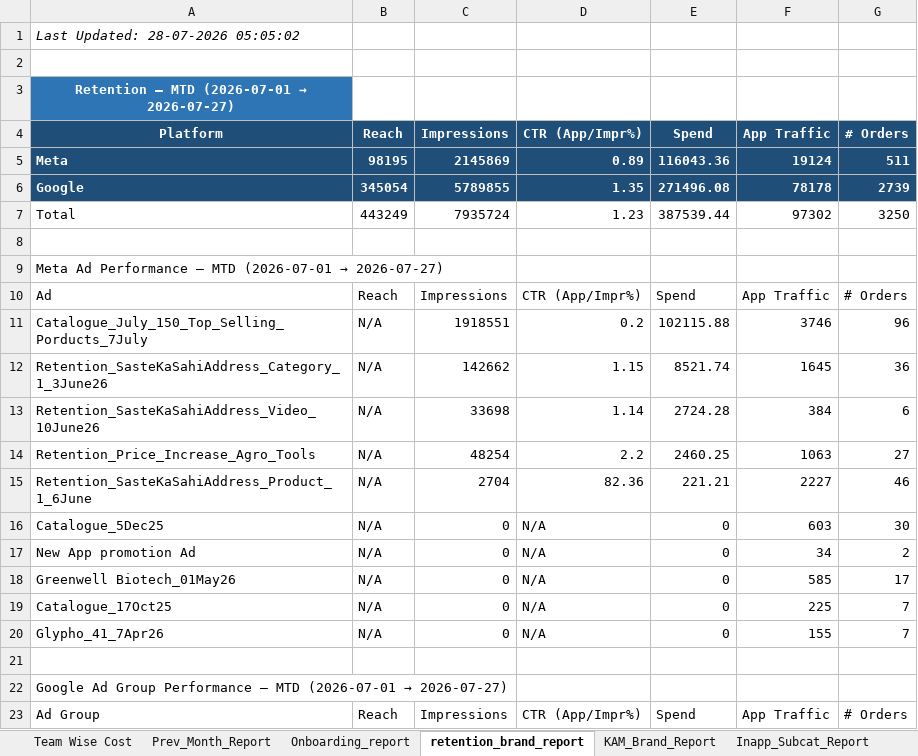
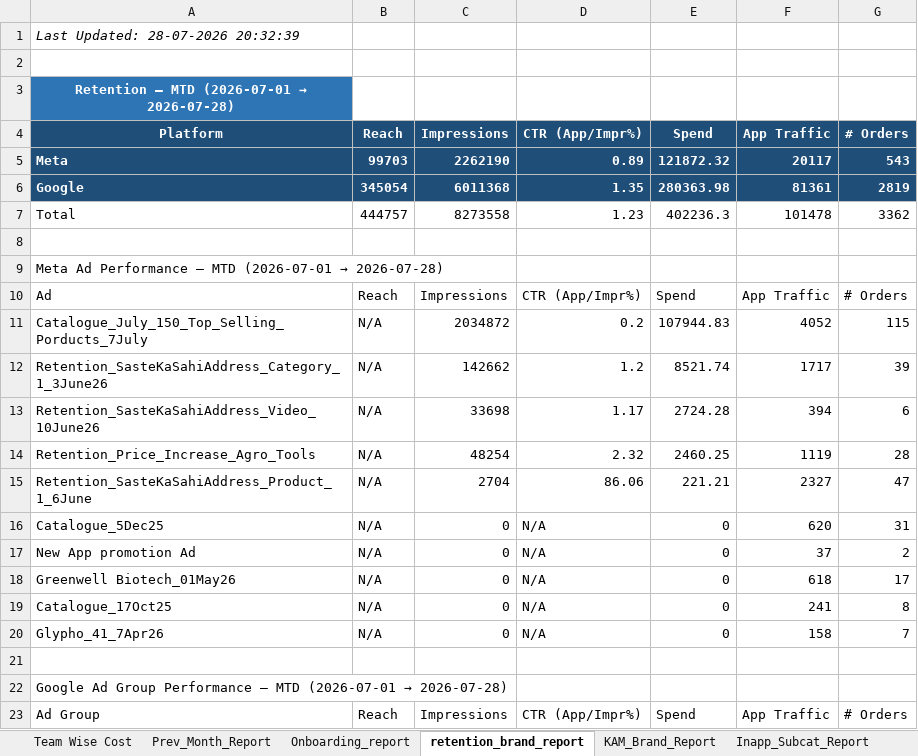
Before and after one commit to ankitbk-gm/auto_ads_report_bot, an Excel workbook: reports/Team Wise Cost.xlsx, sheet retention_brand_report, drawn as a sheet; only a part is shown; values as stored, in another font and other column widths than the file's, no borders; removed rows and columns are numbered as before the commit, all else as after; the diff covers the shown part only; the diff names each change by its address in the sheet, - before the commit and + after, or states it on an @@ line.

```diff
--- a/reports/Team Wise Cost.xlsx (sheet retention_brand_report)
+++ b/reports/Team Wise Cost.xlsx (sheet retention_brand_report)
-A1 (Platform): Last Updated: 28-07-2026 05:05:02
+A1 (Platform): Last Updated: 28-07-2026 20:32:39
@@ A3 (Platform): Retention — MTD (2026-07-01 → 2026-07-27) → Retention — MTD (2026-07-01 → 2026-07-28) @@
-row 5: Meta | 98195 | 2145869 | 0.89 | 116043.36 | 19124 | 511
+row 5: Meta | 99703 | 2262190 | 0.89 | 121872.32 | 20117 | 543
-C6 (Impressions): 5789855
+C6 (Impressions): 6011368
-E6 (Spend): 271496.08
+E6 (Spend): 280363.98
-F6 (App Traffic): 78178
+F6 (App Traffic): 81361
-G6 (# Orders): 2739
+G6 (# Orders): 2819
-row 7: Total | 443249 | 7935724 | 1.23 | 387539.44 | 97302 | 3250
+row 7: Total | 444757 | 8273558 | 1.23 | 402236.3 | 101478 | 3362
@@ A9 (Platform): …(2026-07-01 → 2026-07-27) → …(2026-07-01 → 2026-07-28) @@
-C11 (Impressions): 1918551
+C11 (Impressions): 2034872
-E11 (Spend): 102115.88
+E11 (Spend): 107944.83
-F11 (App Traffic): 3746
+F11 (App Traffic): 4052
-G11 (# Orders): 96
+G11 (# Orders): 115
-D12 (CTR (App/Impr%)): 1.15
+D12 (CTR (App/Impr%)): 1.2
-F12 (App Traffic): 1645
+F12 (App Traffic): 1717
-G12 (# Orders): 36
+G12 (# Orders): 39
-D13 (CTR (App/Impr%)): 1.14
+D13 (CTR (App/Impr%)): 1.17
-F13 (App Traffic): 384
+F13 (App Traffic): 394
-D14 (CTR (App/Impr%)): 2.2
+D14 (CTR (App/Impr%)): 2.32
-F14 (App Traffic): 1063
+F14 (App Traffic): 1119
-G14 (# Orders): 27
+G14 (# Orders): 28
-D15 (CTR (App/Impr%)): 82.36
+D15 (CTR (App/Impr%)): 86.06
-F15 (App Traffic): 2227
+F15 (App Traffic): 2327
-G15 (# Orders): 46
+G15 (# Orders): 47
-F16 (App Traffic): 603
+F16 (App Traffic): 620
-G16 (# Orders): 30
+G16 (# Orders): 31
-F17 (App Traffic): 34
+F17 (App Traffic): 37
-F18 (App Traffic): 585
+F18 (App Traffic): 618
-F19 (App Traffic): 225
+F19 (App Traffic): 241
-G19 (# Orders): 7
+G19 (# Orders): 8
-F20 (App Traffic): 155
+F20 (App Traffic): 158
@@ A22 (Platform): …(2026-07-01 → 2026-07-27) → …(2026-07-01 → 2026-07-28) @@
```
Also changed, not shown: 7 added rows, 7 removed rows and 33 edited cells elsewhere in this sheet, sheet Onboarding_report, sheet Campaign_Performance_Report, sheet Team Wise Cost, sheet KAM_Brand_Report, sheet Inapp_Sale_Report, sheet Inapp_Subcat_Report, 1 more sheet.
